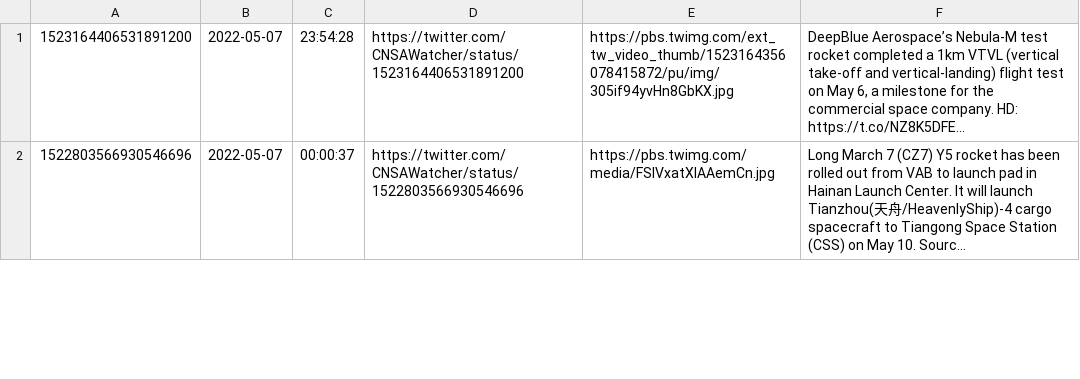
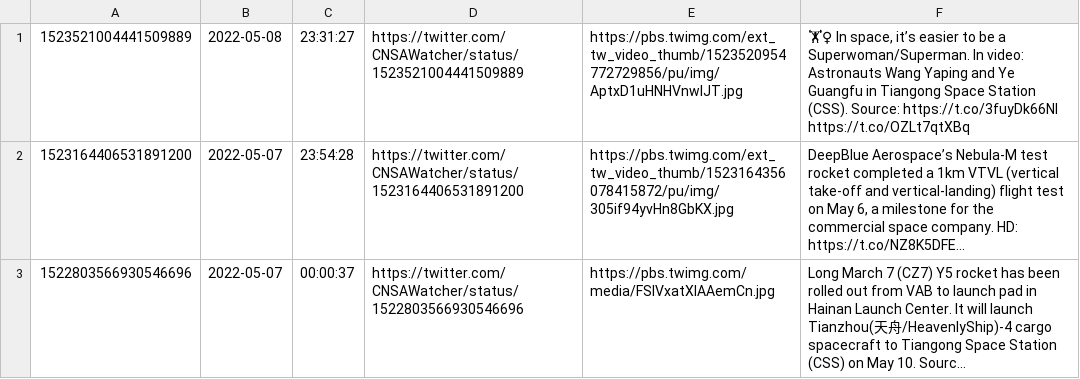
Before and after one commit to CNSAWatcher/cnsawatcher.github.io, a CSV file: scripts/twint/tweets.csv, drawn as a sheet; only a part is shown; long unchanged cells end in …; the diff names each change by its address in the sheet, - before the commit and + after, or states it on an @@ line.

```diff
--- a/scripts/twint/tweets.csv
+++ b/scripts/twint/tweets.csv
+row 1: 1523521004441509889 | 2022-05-08 | 23:31:27 | https://twitter.com/CNSAWatcher/status/1523521004441509889 | https://pbs.twimg.com/ext_tw_video_thumb/1523520954772729856/pu/img/AptxD1uHNHVnwlJT.jpg | 🏋‍♀ In space, it’s easier to be a Superwoman/Superman. In video: Astronauts Wang Yaping and Ye Guangfu in Tiangong Space Station (CSS). Source: https://t.co/3fuyDk66NI https://t.co/OZLt7qtXBq
```
Also changed, not shown: scripts/twint/tweetsTmp.csv, 2 other files.
